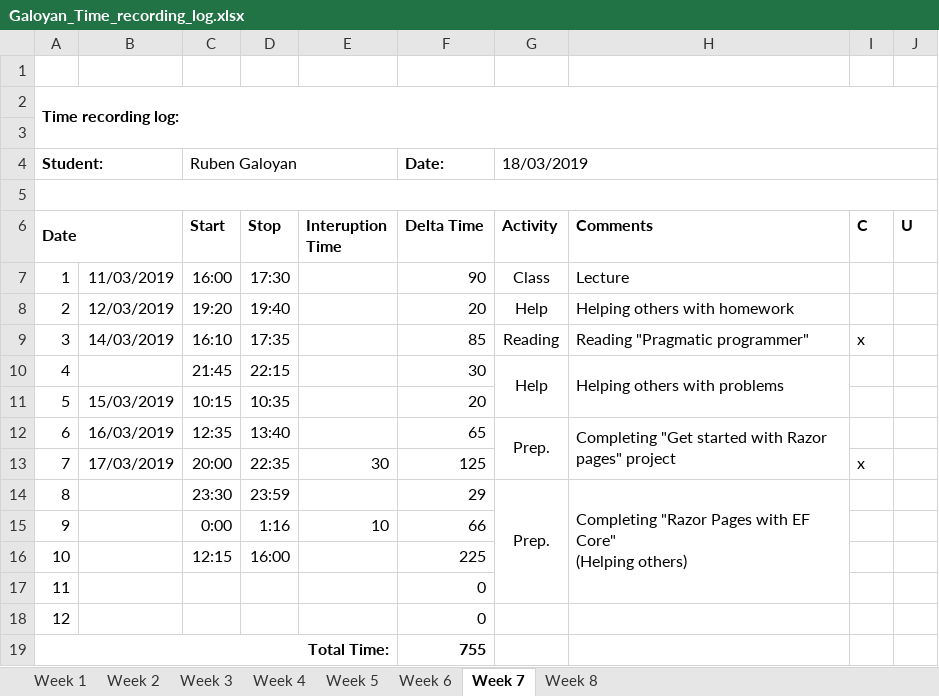
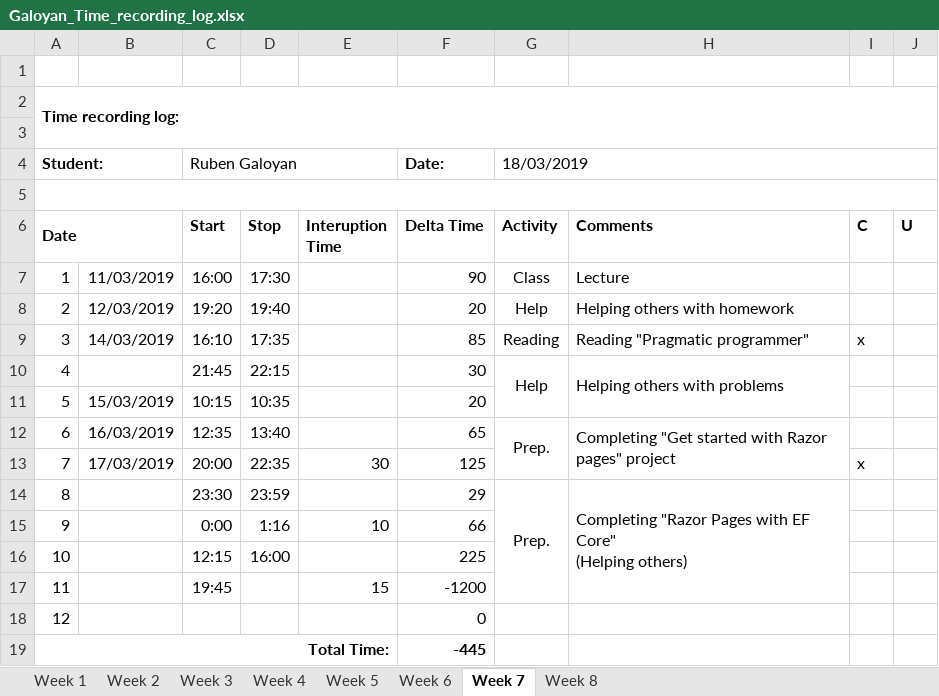
Before and after one commit to AllHaif/ISA2, an Excel workbook: Galoyan_Time_recording_log.xlsx, sheet Week 7, drawn as a sheet; values as stored, in another font and other column widths than the file's, no borders; the diff names each change by its address in the sheet, - before the commit and + after, or states it on an @@ line.

```diff
--- a/Galoyan_Time_recording_log.xlsx (sheet Week 7)
+++ b/Galoyan_Time_recording_log.xlsx (sheet Week 7)
-C17 (Start): (empty)
+C17 (Start): 19:45
-E17 (Interuption Time): (empty)
+E17 (Interuption Time): 15
-F17 (Delta Time): 0
+F17 (Delta Time): -1200
-F19 (Delta Time): 755
+F19 (Delta Time): -445
```
Also changed, not shown: 9 other files.
